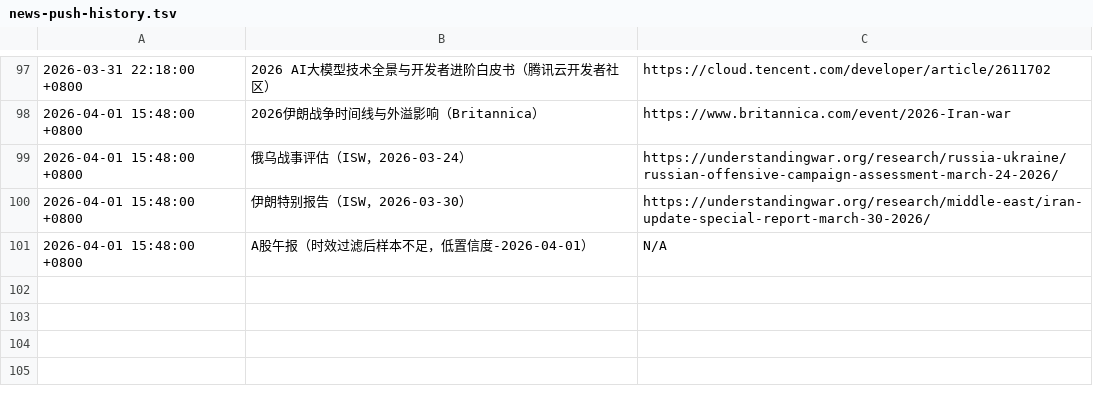
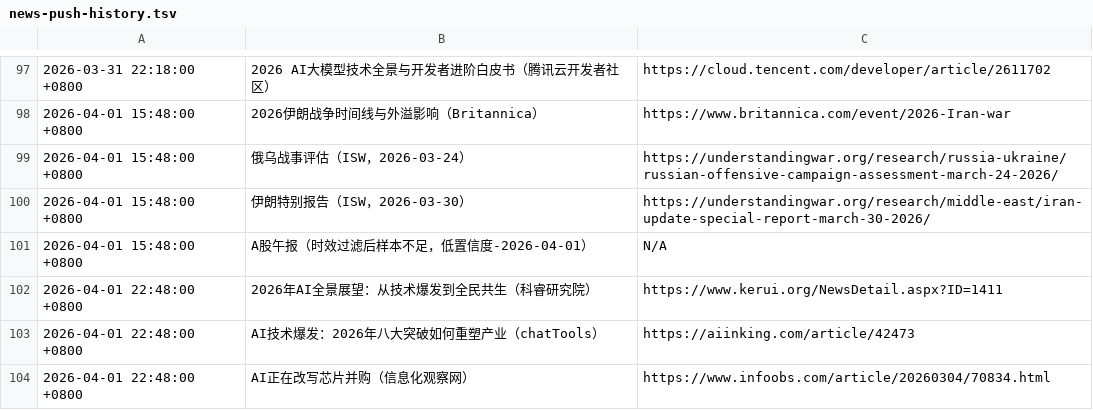
Before and after one commit to silica-nora/nora, a TSV file: memory/news-push-history.tsv, drawn as a sheet; only a part is shown, gaps mark what is left out; the diff names each change by its address in the sheet, - before the commit and + after, or states it on an @@ line.

```diff
--- a/memory/news-push-history.tsv
+++ b/memory/news-push-history.tsv
+row 102: 2026-04-01 22:48:00 +0800 | 2026年AI全景展望：从技术爆发到全民共生（科睿研究院） | https://www.kerui.org/NewsDetail.aspx?ID=1411
+row 103: 2026-04-01 22:48:00 +0800 | AI技术爆发：2026年八大突破如何重塑产业（chatTools） | https://aiinking.com/article/42473
+row 104: 2026-04-01 22:48:00 +0800 | AI正在改写芯片并购（信息化观察网） | https://www.infoobs.com/article/20260304/70834.html
```
Also changed, not shown: 1 other file.
